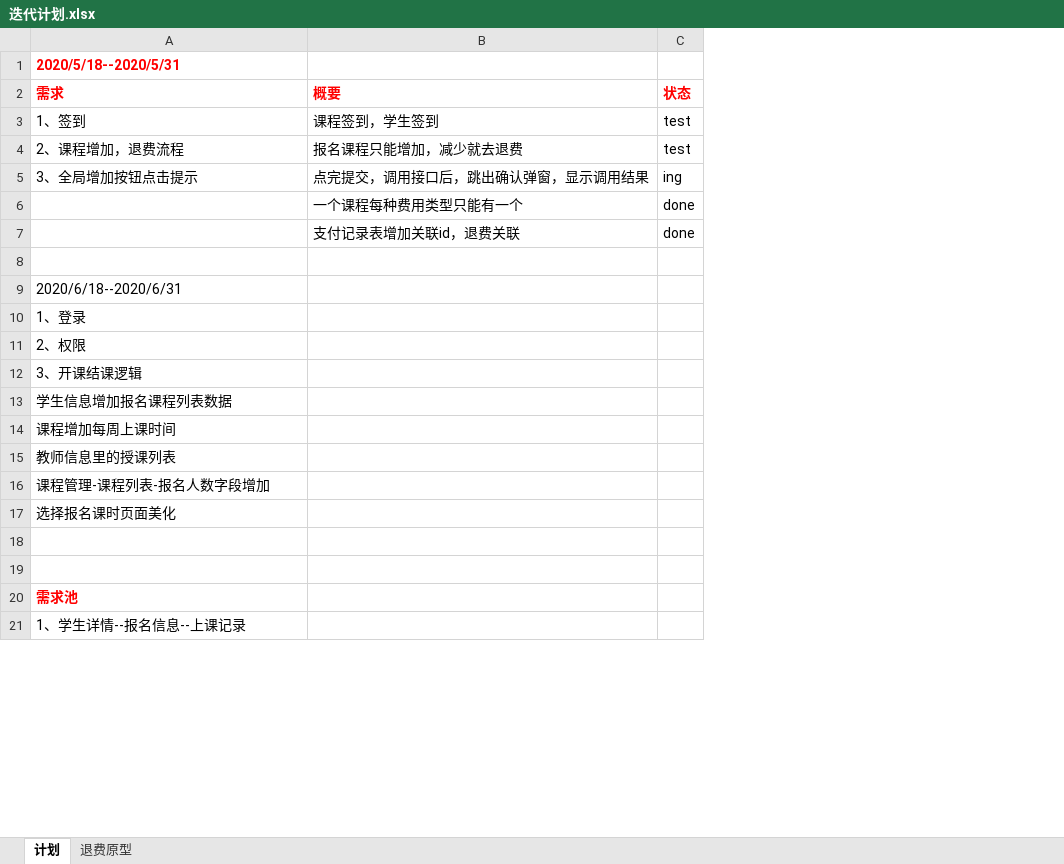
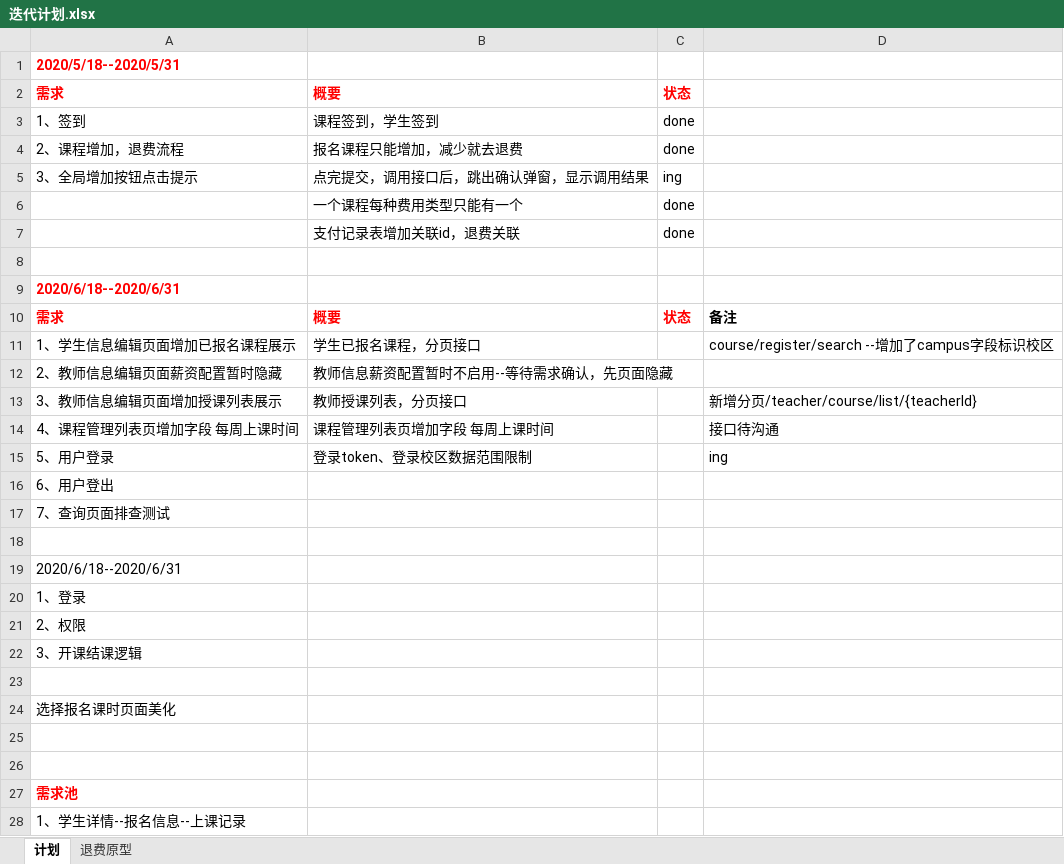
Before and after one commit to peterchenzhy/nmt_education, an Excel workbook: doc/迭代计划.xlsx, sheet 计划, drawn as a sheet; only a part is shown; values as stored, in another font and other column widths than the file's, no borders; removed rows and columns are numbered as before the commit, all else as after; the diff names each change by its address in the sheet, - before the commit and + after, or states it on an @@ line.

```diff
--- a/doc/迭代计划.xlsx (sheet 计划)
+++ b/doc/迭代计划.xlsx (sheet 计划)
+column D, empty
-C3:C4: test
+C3:C4: done
@@ A9 bold: off → on, text colour: black → #FF0000 @@
+row 10: 需求 | 概要 | 状态 | 备注
+row 11: 1、学生信息编辑页面增加已报名课程展示 | 学生已报名课程，分页接口 |  | course/register/search --增加了campus字段标识校区
+row 12: 2、教师信息编辑页面薪资配置暂时隐藏 | 教师信息薪资配置暂时不启用--等待需求确认，先页面隐藏
+row 13: 3、教师信息编辑页面增加授课列表展示 | 教师授课列表，分页接口 |  | 新增分页/teacher/course/list/{teacherId}
+row 14: 4、课程管理列表页增加字段 每周上课时间 | 课程管理列表页增加字段 每周上课时间 |  | 接口待沟通
+row 15: 5、用户登录 | 登录token、登录校区数据范围限制 |  | ing
+row 16: 6、用户登出
+row 17: 7、查询页面排查测试
+row 18: (empty)
+row 19: 2020/6/18--2020/6/31
-A23: 学生信息增加报名课程列表数据
+A23: (empty)
-row 14: 课程增加每周上课时间
-row 15: 教师信息里的授课列表
-row 16: 课程管理-课程列表-报名人数字段增加
```
Also changed, not shown: 7 other files.
